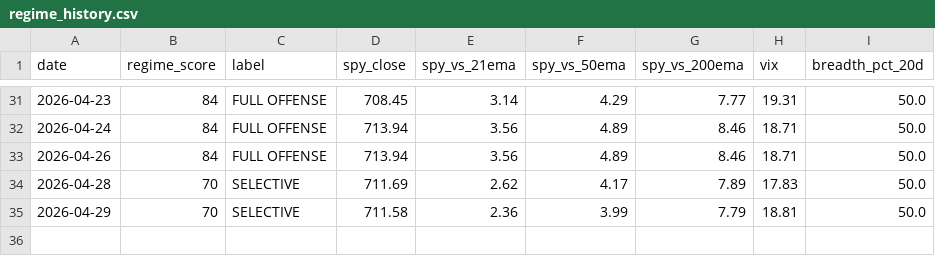
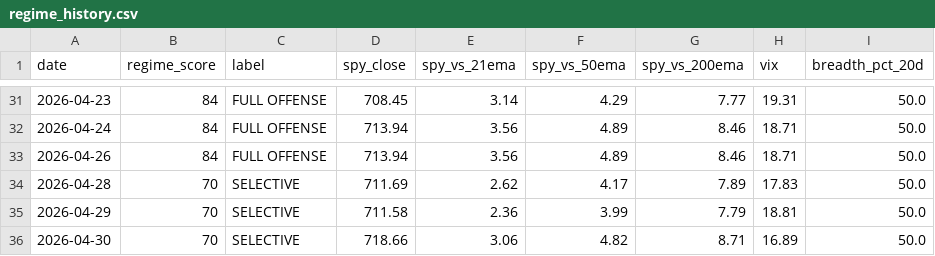
Before and after one commit to VamsiKrishna2021/alpha-engine, a CSV file: data/regime_history.csv, drawn as a sheet; only a part is shown, gaps mark what is left out; the diff names each change by its address in the sheet, - before the commit and + after, or states it on an @@ line.

```diff
--- a/data/regime_history.csv
+++ b/data/regime_history.csv
+row 36: 2026-04-30 | 70 | SELECTIVE | 718.66 | 3.06 | 4.82 | 8.71 | 16.89 | 50.0
```
Also changed, not shown: data/breadth_history.csv, 3 other files.
